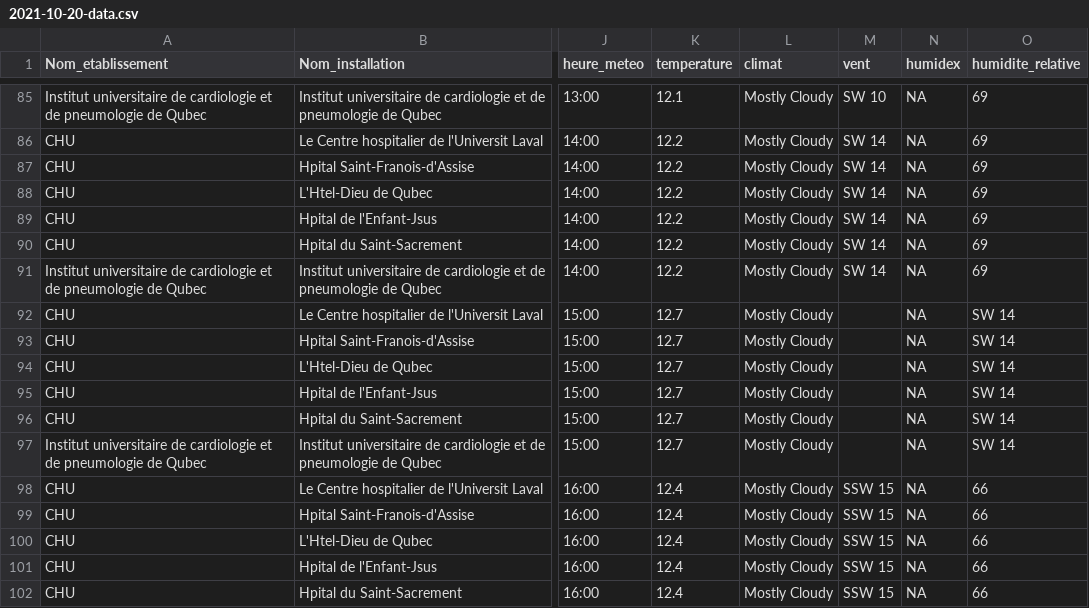
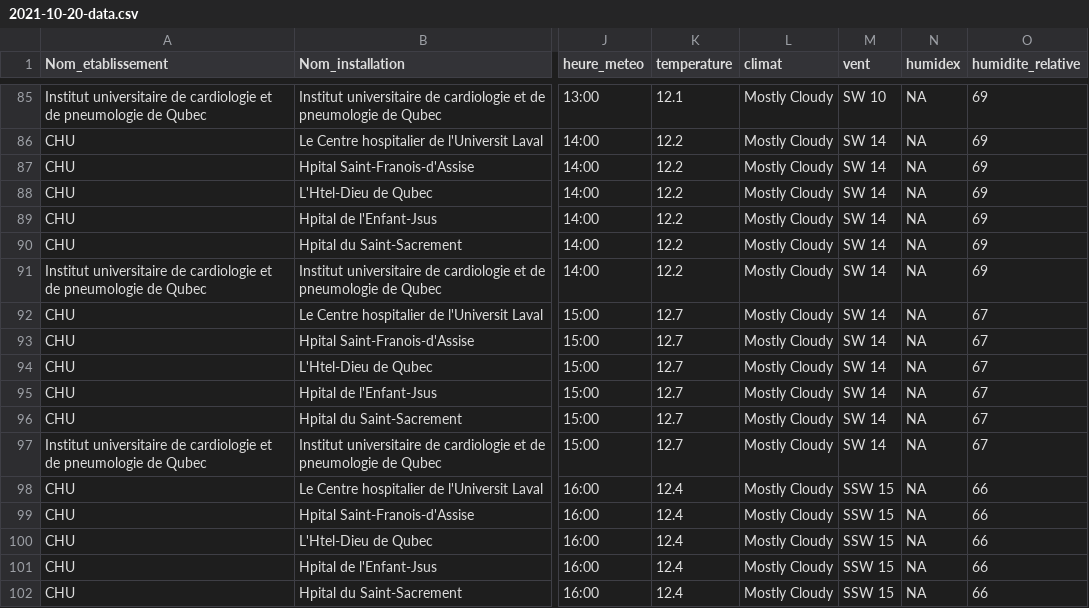
Before and after one commit to ArnaudDorval/GIF-4101_equipe_3_projet, a CSV file: Data_Scraper/data/2021-10-20-data.csv, drawn as a sheet; only a part is shown, gaps mark what is left out; the diff covers the shown part only; the diff names each change by its address in the sheet, - before the commit and + after, or states it on an @@ line.

```diff
--- a/Data_Scraper/data/2021-10-20-data.csv
+++ b/Data_Scraper/data/2021-10-20-data.csv
-M92:M97 (vent): (empty)
+M92:M97 (vent): SW 14
-O92:O97 (humidite_relative): SW 14
+O92:O97 (humidite_relative): 67
```
Also changed, not shown: 48 edited cells elsewhere in this file, Data_Scraper/data/2021-10-19-data.csv, Data_Scraper/data/2021-10-22-data.csv, 5 other files.
